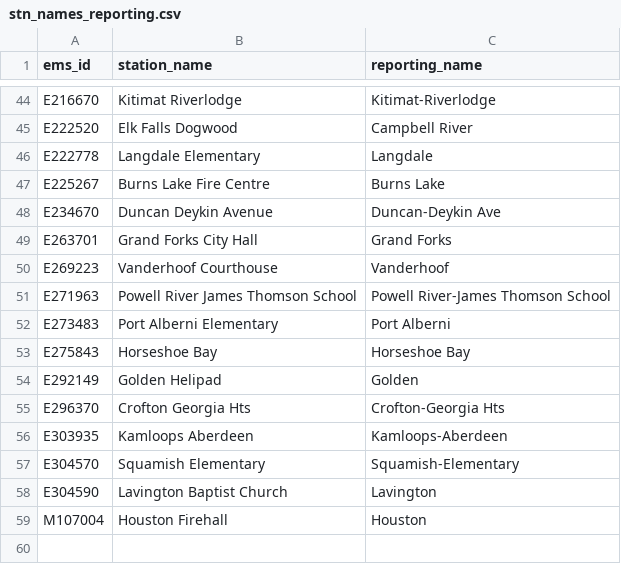
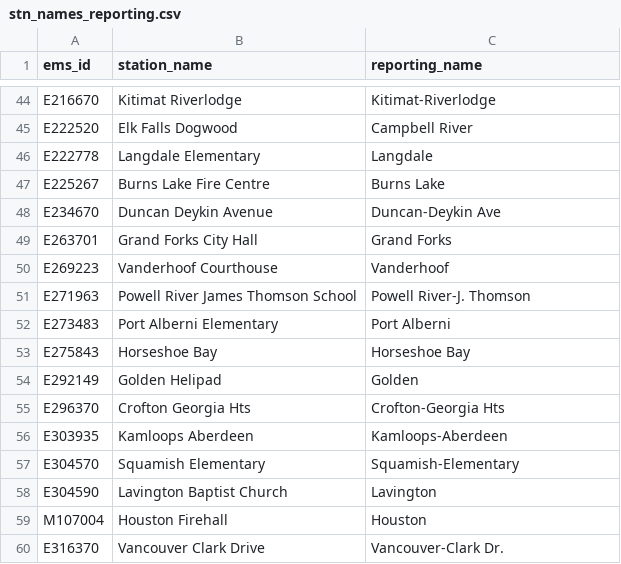
Before and after one commit to bcgov/ozone-caaqs-indicator, a CSV file: data/stn_names_reporting.csv, drawn as a sheet; only a part is shown, gaps mark what is left out.

Commit message:
add vancouver clark site

```diff
--- a/data/stn_names_reporting.csv
+++ b/data/stn_names_reporting.csv
@@ -50,3 +50,3 @@ E263701,Grand Forks City Hall,Grand Forks
 E269223,Vanderhoof Courthouse,Vanderhoof
-E271963,Powell River James Thomson School,Powell River-James Thomson School
+E271963,Powell River James Thomson School,Powell River-J. Thomson
 E273483,Port Alberni Elementary,Port Alberni
@@ -59 +59,2 @@ E304590,Lavington Baptist Church,Lavington
 M107004,Houston Firehall,Houston
+E316370,Vancouver Clark Drive,Vancouver-Clark Dr.
```
